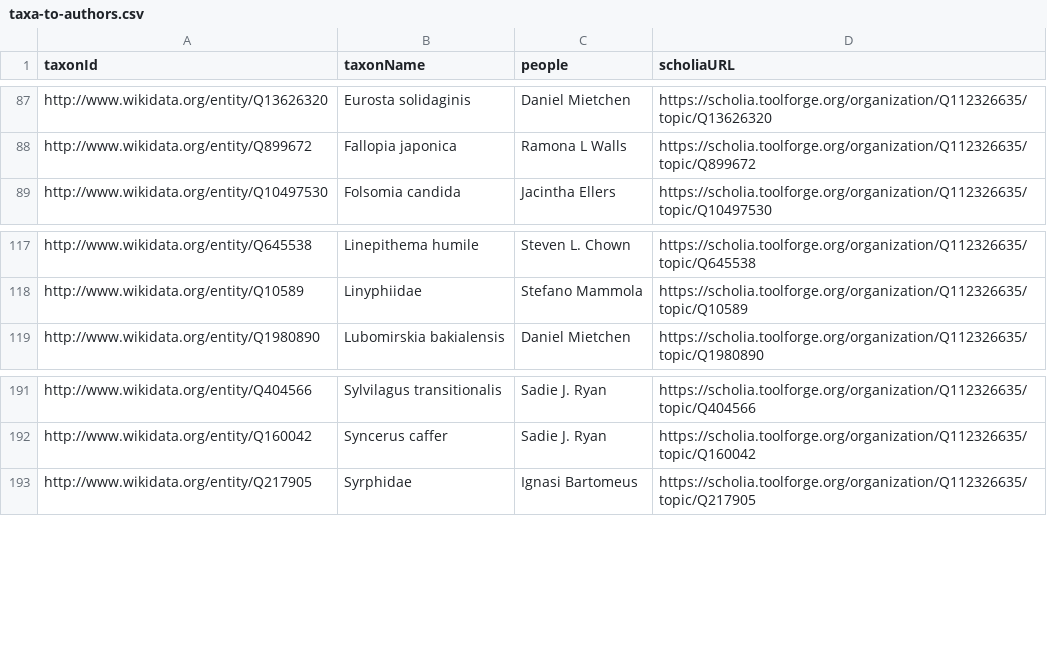
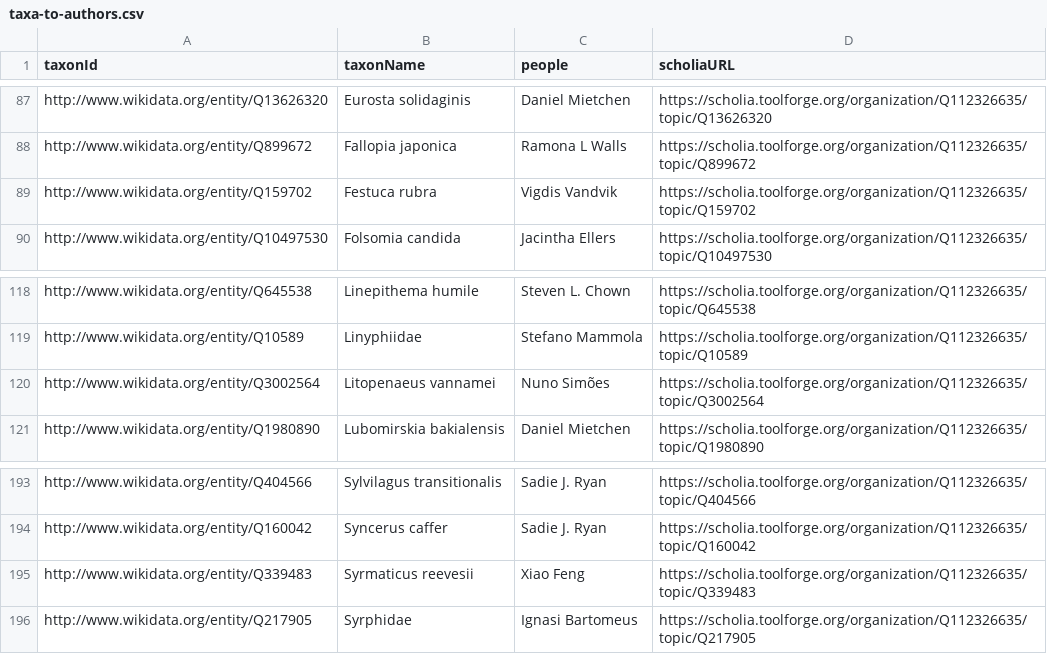
Before and after one commit to open-traits-network/open-traits-network.github.io, a CSV file: _data/taxa-to-authors.csv, drawn as a sheet; only a part is shown, gaps mark what is left out.

```diff
--- a/_data/taxa-to-authors.csv
+++ b/_data/taxa-to-authors.csv
@@ -88,2 +88,3 @@ http://www.wikidata.org/entity/Q13626320,Eurosta solidaginis,Daniel Mietchen,htt
 http://www.wikidata.org/entity/Q899672,Fallopia japonica,Ramona L Walls,https://scholia.toolforge.org/organization/Q112326635/topic/Q899672
+http://www.wikidata.org/entity/Q159702,Festuca rubra,Vigdis Vandvik,https://scholia.toolforge.org/organization/Q112326635/topic/Q159702
 http://www.wikidata.org/entity/Q10497530,Folsomia candida,Jacintha Ellers,https://scholia.toolforge.org/organization/Q112326635/topic/Q10497530
@@ -118,2 +119,3 @@ http://www.wikidata.org/entity/Q645538,Linepithema humile,Steven L. Chown,https:
 http://www.wikidata.org/entity/Q10589,Linyphiidae,Stefano Mammola,https://scholia.toolforge.org/organization/Q112326635/topic/Q10589
+http://www.wikidata.org/entity/Q3002564,Litopenaeus vannamei,Nuno Simões,https://scholia.toolforge.org/organization/Q112326635/topic/Q3002564
 http://www.wikidata.org/entity/Q1980890,Lubomirskia bakialensis,Daniel Mietchen,https://scholia.toolforge.org/organization/Q112326635/topic/Q1980890
@@ -192,2 +194,3 @@ http://www.wikidata.org/entity/Q404566,Sylvilagus transitionalis,Sadie J. Ryan,h
 http://www.wikidata.org/entity/Q160042,Syncerus caffer,Sadie J. Ryan,https://scholia.toolforge.org/organization/Q112326635/topic/Q160042
+http://www.wikidata.org/entity/Q339483,Syrmaticus reevesii,Xiao Feng,https://scholia.toolforge.org/organization/Q112326635/topic/Q339483
 http://www.wikidata.org/entity/Q217905,Syrphidae,Ignasi Bartomeus,https://scholia.toolforge.org/organization/Q112326635/topic/Q217905
```
Also changed, not shown: _data/authors-to-taxa.csv, _data/method-to-author.csv, 2 other files.
